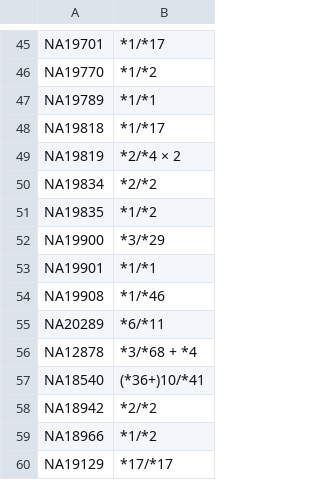
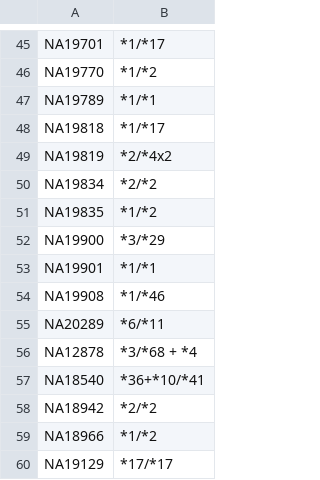
Before and after one commit to deepomicslab/SpecImmune, a CSV file: evaluation/cyp/ont_truth_merge.csv, drawn as a sheet; only a part is shown, gaps mark what is left out.

Commit message:
refine truth

```diff
--- a/evaluation/cyp/ont_truth_merge.csv
+++ b/evaluation/cyp/ont_truth_merge.csv
@@ -48,3 +48,3 @@ NA19789	*1/*1
 NA19818	*1/*17
-NA19819	*2/*4 × 2
+NA19819	*2/*4x2
 NA19834	*2/*2
@@ -56,3 +56,3 @@ NA20289	*6/*11
 NA12878	*3/*68 + *4
-NA18540	(*36+)10/*41
+NA18540	*36+*10/*41
 NA18942	*2/*2
```
